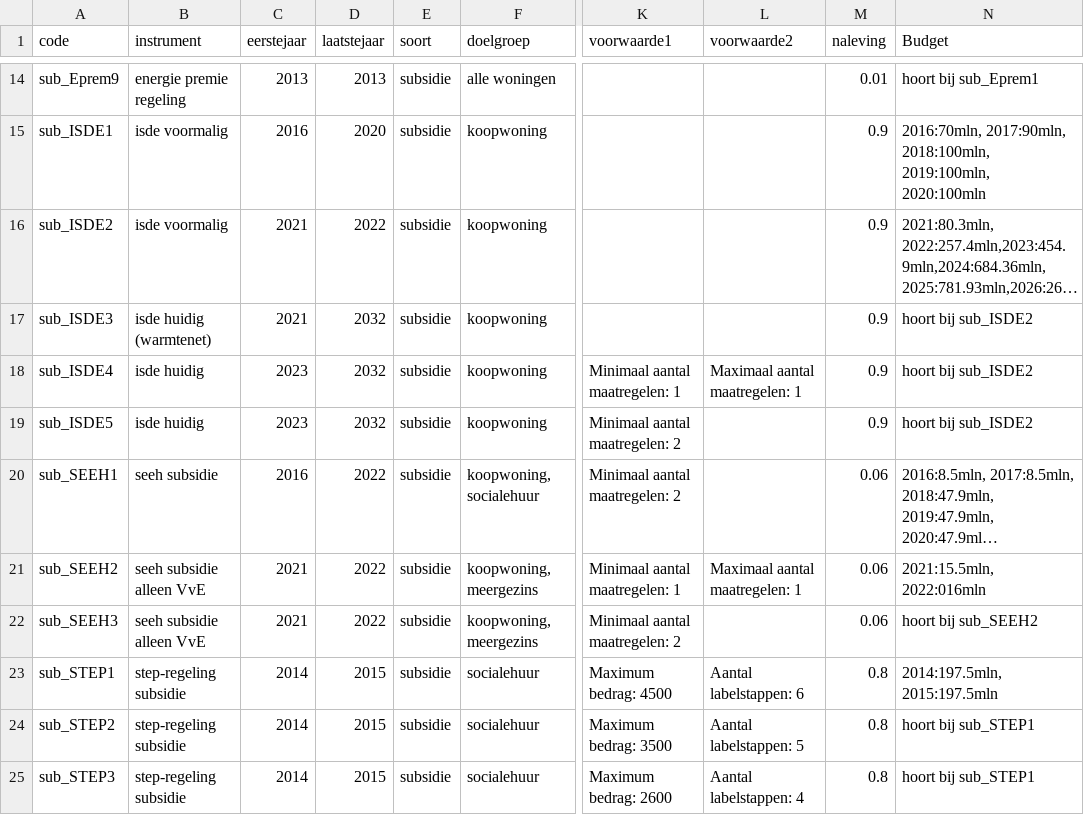
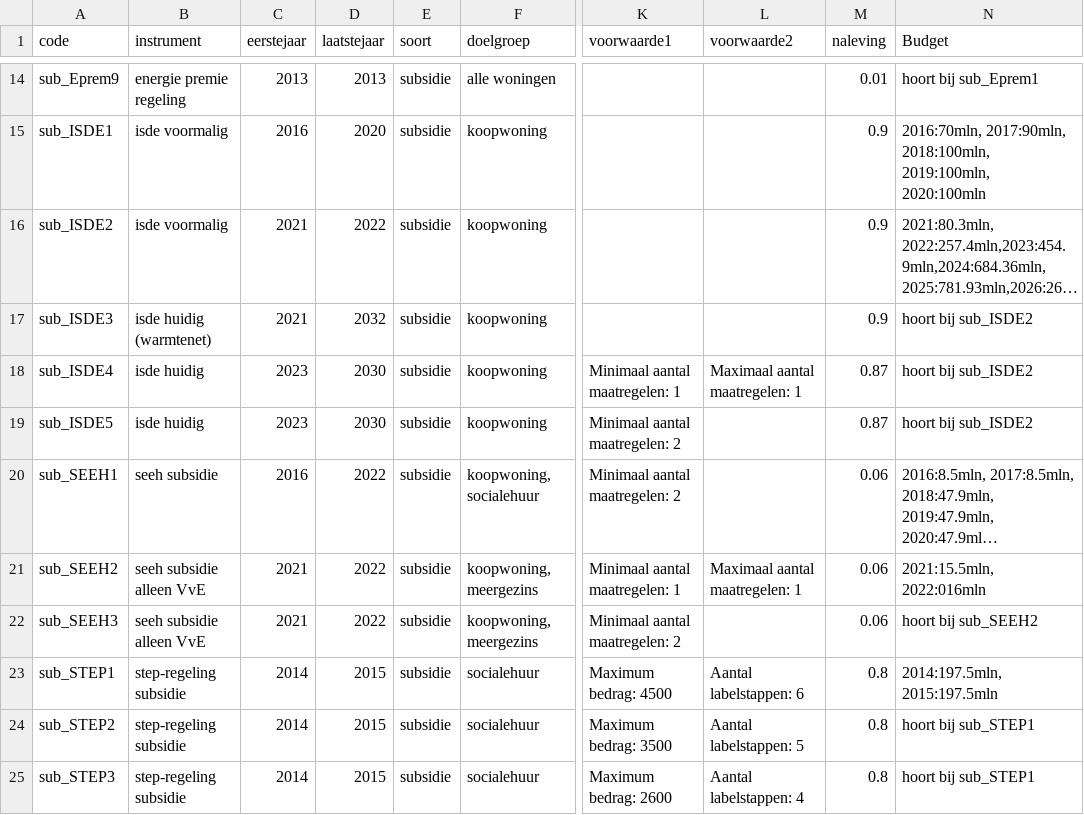
Before and after one commit to pbl-nl/model-hestia-public, a CSV file: Runs/Beleid.csv, drawn as a sheet; only a part is shown, gaps mark what is left out; long unchanged cells end in …; the diff names each change by its address in the sheet, - before the commit and + after, or states it on an @@ line.

Commit message:
Naleving ISDE subsidie verlaagd i.v.m. totale budget 2024-2030 Eindjaar aangepast van 2032 naar 2030 i.v.m. eindjaar gegeven totaalbudget

```diff
--- a/Runs/Beleid.csv
+++ b/Runs/Beleid.csv
-D18:D19 (laatstejaar): 2032
+D18:D19 (laatstejaar): 2030
-M18:M19 (naleving): 0.9
+M18:M19 (naleving): 0.87
```
